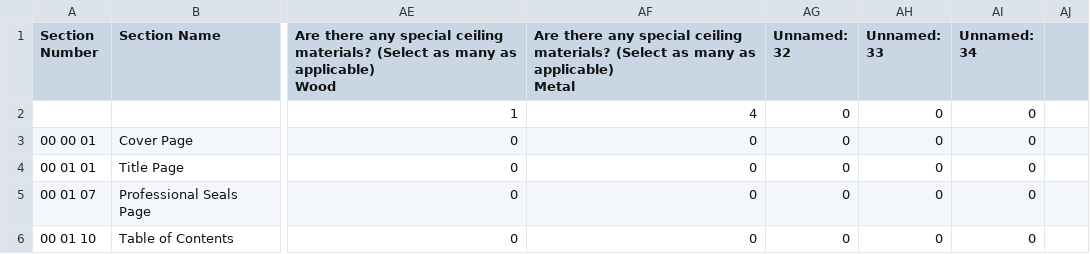
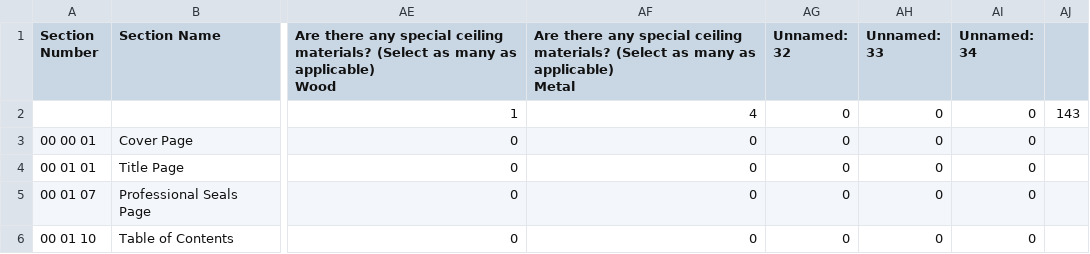
Before and after one commit to nirvik00/specs_app, a CSV file: mw_updated_to_01.csv, drawn as a sheet; only a part is shown, gaps mark what is left out; the diff names each change by its address in the sheet, - before the commit and + after, or states it on an @@ line.

Commit message:
included section number for cast stone

```diff
--- a/mw_updated_to_01.csv
+++ b/mw_updated_to_01.csv
-AJ2: (empty)
+AJ2: 143
```
Also changed, not shown: output_updated_separation.csv.
